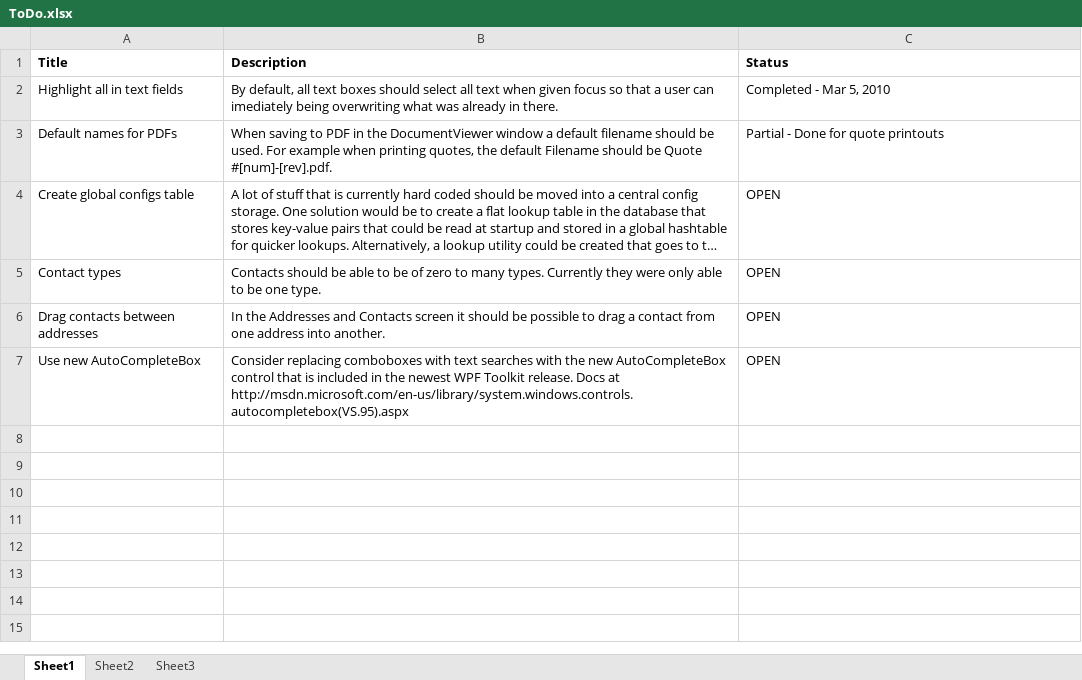
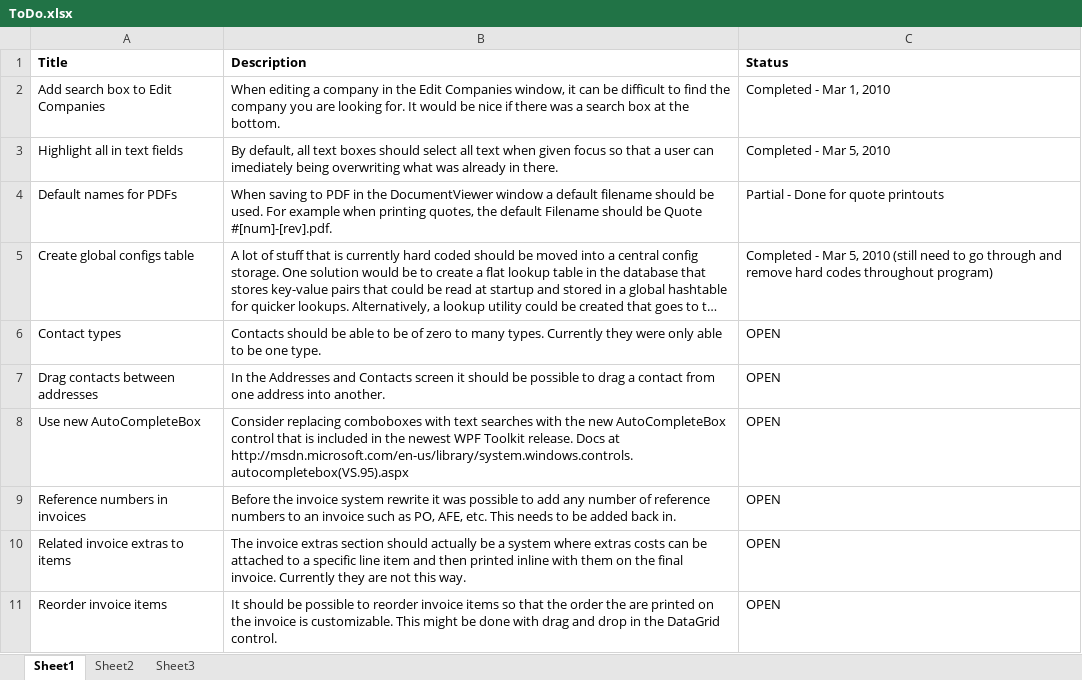
Before and after one commit to antrica-labs/heavy-haul-dispatch, an Excel workbook: Documents/ToDo.xlsx, sheet Sheet1, drawn as a sheet; long unchanged cells end in …; values as stored, in another font and other column widths than the file's, no borders; addresses are those after the commit; the diff names each change by its address in the sheet, - before the commit and + after, or states it on an @@ line.

Commit message:
Added bugs and todos and reorganized external programs and libraries.

```diff
--- a/Documents/ToDo.xlsx (sheet Sheet1)
+++ b/Documents/ToDo.xlsx (sheet Sheet1)
+row 2: Add search box to Edit Companies | When editing a company in the Edit Companies window, it can be difficult to find the company you are looking for. It would be nice if there was a search box at the bottom. | Completed - Mar 1, 2010
-C5 (Status): OPEN
+C5 (Status): Completed - Mar 5, 2010 (still need to go through and remove hard codes throughout program)
+row 9: Reference numbers in invoices | Before the invoice system rewrite it was possible to add any number of reference numbers to an invoice such as PO, AFE, etc. This needs to be added back in. | OPEN
+row 10: Related invoice extras to items | The invoice extras section should actually be a system where extras costs can be attached to a specific line item and then printed inline with them on the final invoice. Currently they are not this way. | OPEN
+row 11: Reorder invoice items | It should be possible to reorder invoice items so that the order the are printed on the invoice is customizable. This might be done with drag and drop in the DataGrid control. | OPEN
```
Also changed, not shown: Documents/Bugs.xlsx, 7 other files.
